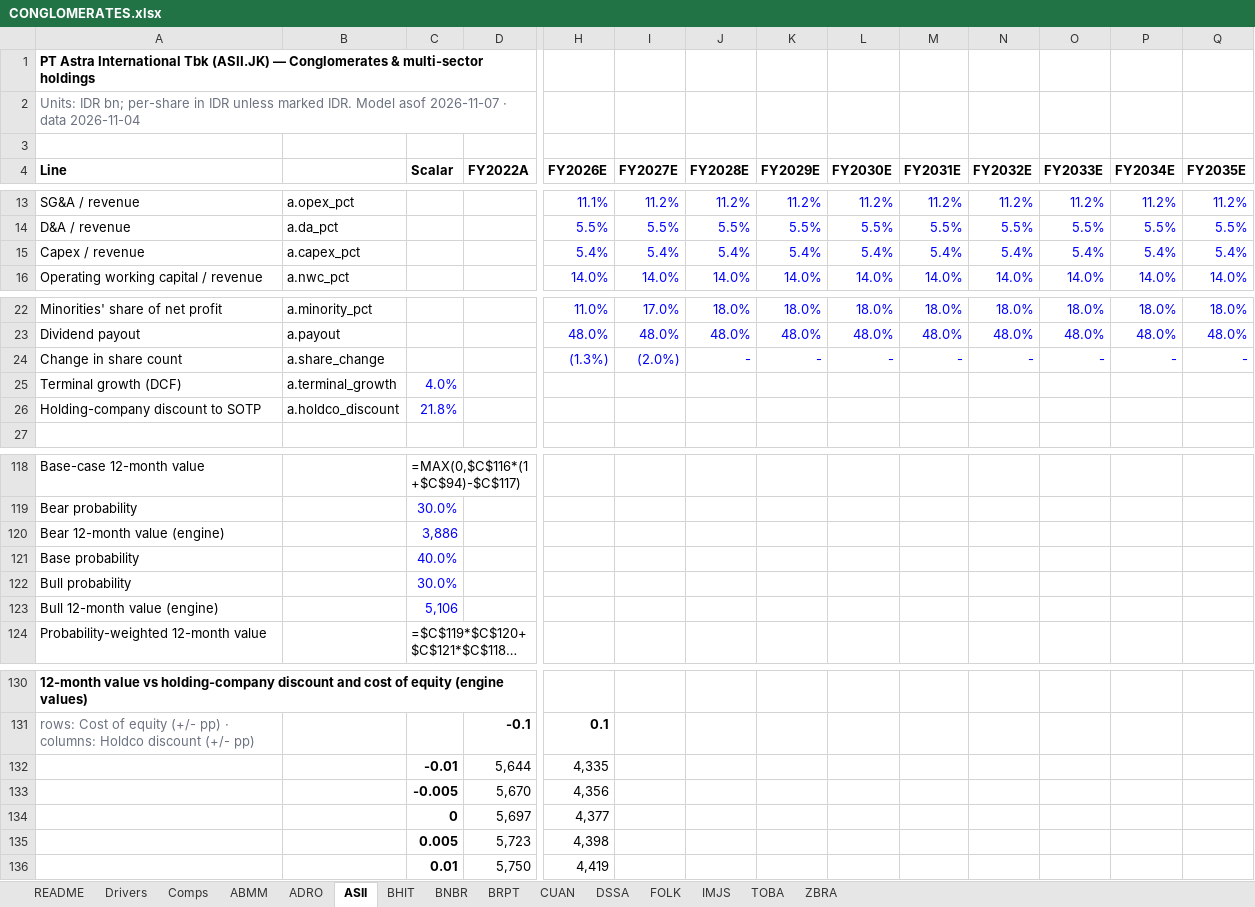
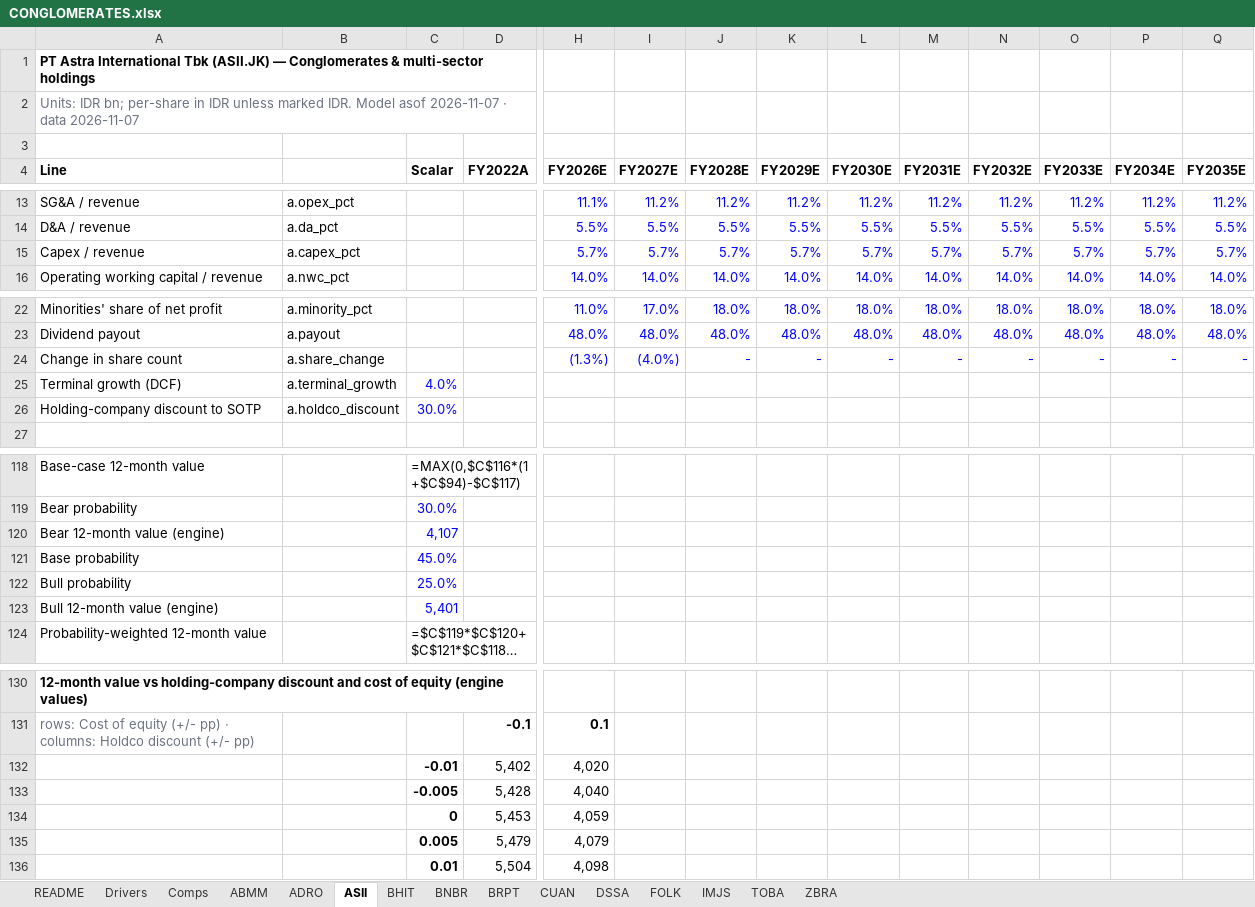
Before and after one commit to snipekick/sixsouth-dashboard, an Excel workbook: models/CONGLOMERATES.xlsx, sheet ASII, drawn as a sheet; only a part is shown, gaps mark what is left out; long unchanged cells end in …; values as stored, in another font and other column widths than the file's, no borders; formulas without a stored value are shown as written; removed rows and columns are numbered as before the commit, all else as after; rows hold the shown columns only; the diff covers the shown part only; the diff names each change by its address in the sheet, - before the commit and + after, or states it on an @@ line.

```diff
--- a/models/CONGLOMERATES.xlsx (sheet ASII)
+++ b/models/CONGLOMERATES.xlsx (sheet ASII)
-A2 (Line): …· data 2026-11-04
+A2 (Line): …· data 2026-11-07
-H15 (FY2026E): 5.4%
+H15 (FY2026E): 5.7%
-I15 (FY2027E): 5.4%
+I15 (FY2027E): 5.7%
-J15 (FY2028E): 5.4%
+J15 (FY2028E): 5.7%
-K15 (FY2029E): 5.4%
+K15 (FY2029E): 5.7%
-L15 (FY2030E): 5.4%
+L15 (FY2030E): 5.7%
-M15 (FY2031E): 5.4%
+M15 (FY2031E): 5.7%
-N15 (FY2032E): 5.4%
+N15 (FY2032E): 5.7%
-O15 (FY2033E): 5.4%
+O15 (FY2033E): 5.7%
-P15 (FY2034E): 5.4%
+P15 (FY2034E): 5.7%
-Q15 (FY2035E): 5.4%
+Q15 (FY2035E): 5.7%
-I24 (FY2027E): (2.0%)
+I24 (FY2027E): (4.0%)
-C26 (Scalar): 21.8%
+C26 (Scalar): 30.0%
-C120 (Scalar): 3,886
+C120 (Scalar): 4,107
-C121 (Scalar): 40.0%
+C121 (Scalar): 45.0%
-C122 (Scalar): 30.0%
+C122 (Scalar): 25.0%
-C123 (Scalar): 5,106
+C123 (Scalar): 5,401
-row 132:  |  | -0.01 | 5,644 | 4,335
-row 133:  |  | -0.005 | 5,670 | 4,356
-row 134:  |  | 0 | 5,697 | 4,377
-row 135:  |  | 0.005 | 5,723 | 4,398
-row 136:  |  | 0.01 | 5,750 | 4,419
+row 132:  |  | -0.01 | 5,402 | 4,020
+row 133:  |  | -0.005 | 5,428 | 4,040
+row 134:  |  | 0 | 5,453 | 4,059
+row 135:  |  | 0.005 | 5,479 | 4,079
+row 136:  |  | 0.01 | 5,504 | 4,098
```
Also changed, not shown: 6 edited cells elsewhere in this sheet, sheet Comps, sheet README, 24 other files.
